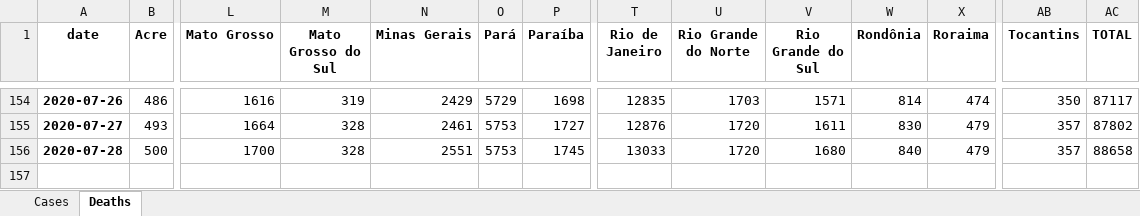
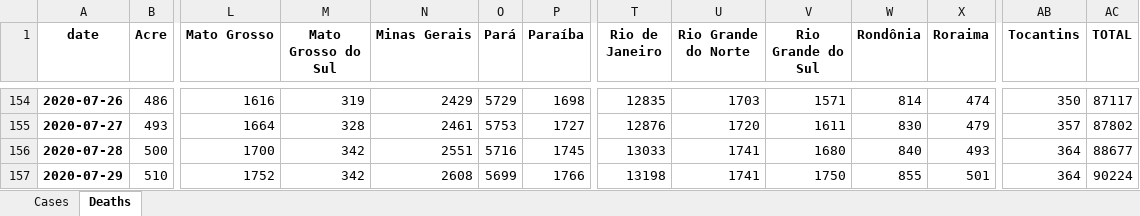
Before and after one commit to allissondantas/BIOCOMSC-COVID19-MAT2PY, an Excel workbook: data/Data_Brasil.xlsx, sheet Deaths, drawn as a sheet; only a part is shown, gaps mark what is left out; values as stored, in another font and other column widths than the file's, no borders; rows hold the shown columns only; the diff names each change by its address in the sheet, - before the commit and + after, or states it on an @@ line.

```diff
--- a/data/Data_Brasil.xlsx (sheet Deaths)
+++ b/data/Data_Brasil.xlsx (sheet Deaths)
-M156 (Mato Grosso do Sul): 328
+M156 (Mato Grosso do Sul): 342
-O156 (Pará): 5753
+O156 (Pará): 5716
-U156 (Rio Grande do Norte): 1720
+U156 (Rio Grande do Norte): 1741
-X156 (Roraima): 479
+X156 (Roraima): 493
-AB156 (Tocantins): 357
+AB156 (Tocantins): 364
-AC156 (TOTAL): 88658
+AC156 (TOTAL): 88677
+row 157: 2020-07-29 | 510 | 1752 | 342 | 2608 | 5699 | 1766 | 13198 | 1741 | 1750 | 855 | 501 | 364 | 90224
```
Also changed, not shown: sheet Cases, data/cases-recife.xlsx, 56 other files.
